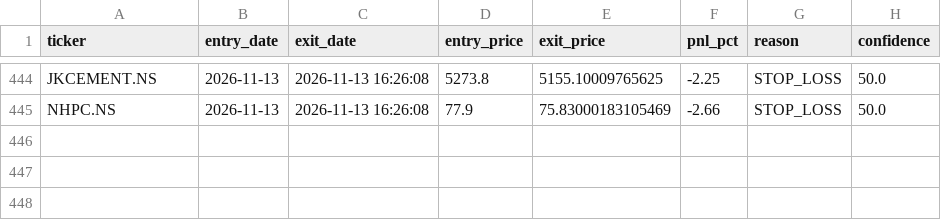
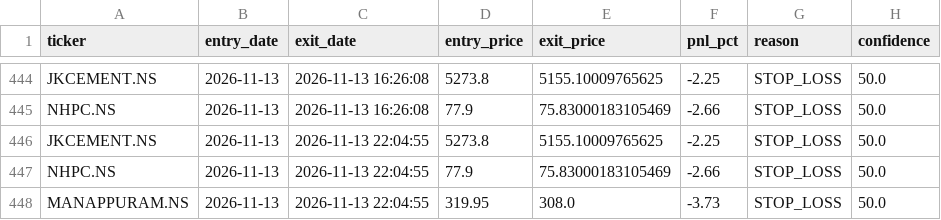
Before and after one commit to kira-stockmarket/ema-backtest, a CSV file: paper_trade_history.csv, drawn as a sheet; only a part is shown, gaps mark what is left out; the diff names each change by its address in the sheet, - before the commit and + after, or states it on an @@ line.

```diff
--- a/paper_trade_history.csv
+++ b/paper_trade_history.csv
+row 446: JKCEMENT.NS | 2026-11-13 | 2026-11-13 22:04:55 | 5273.8 | 5155.10009765625 | -2.25 | STOP_LOSS | 50.0
+row 447: NHPC.NS | 2026-11-13 | 2026-11-13 22:04:55 | 77.9 | 75.83000183105469 | -2.66 | STOP_LOSS | 50.0
+row 448: MANAPPURAM.NS | 2026-11-13 | 2026-11-13 22:04:55 | 319.95 | 308.0 | -3.73 | STOP_LOSS | 50.0
```
Also changed, not shown: nifty500_broom_breakout_results.csv, 2 other files.
